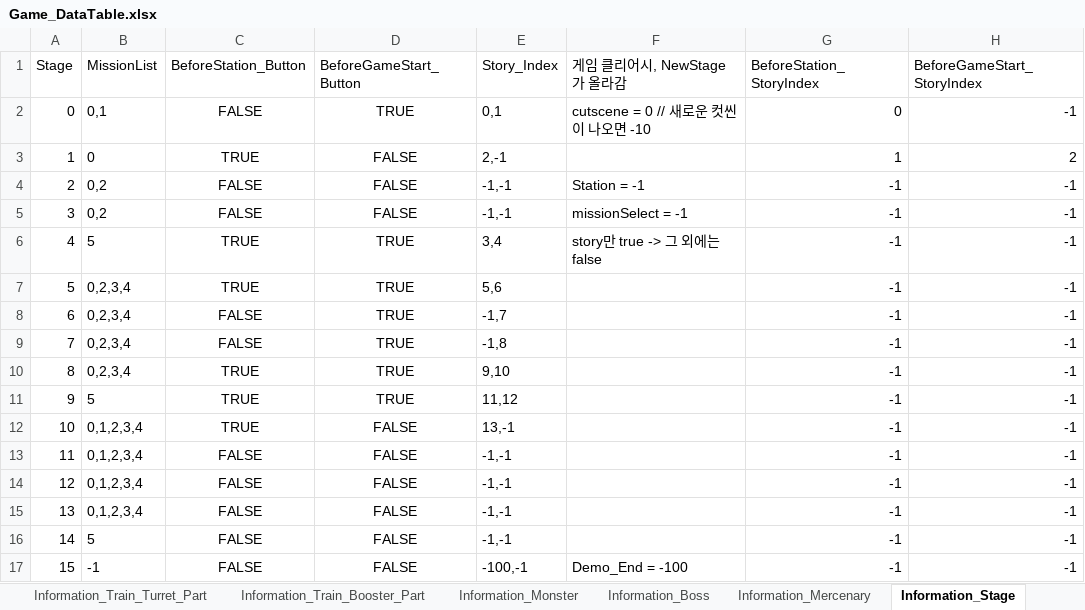
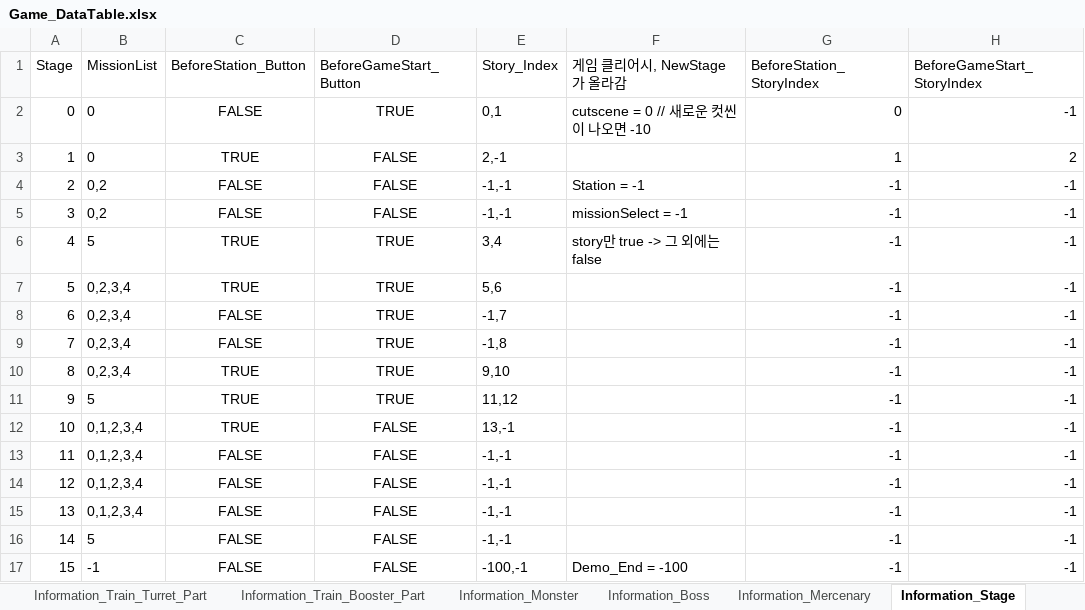
Before and after one commit to kmk5844/NiarT_Pro, an Excel workbook: Train/Assets/_Data_Game/Game_DataTable.xlsx, sheet Information_Stage, drawn as a sheet; values as stored, in another font and other column widths than the file's, no borders; charts and pictures not drawn; the diff names each change by its address in the sheet, - before the commit and + after, or states it on an @@ line.

```diff
--- a/Train/Assets/_Data_Game/Game_DataTable.xlsx (sheet Information_Stage)
+++ b/Train/Assets/_Data_Game/Game_DataTable.xlsx (sheet Information_Stage)
-B2 (MissionList): 0,1
+B2 (MissionList): 0
```
Also changed, not shown: Train/Assets/_Data_Level/Level_DataTable.xlsx, Train/Assets/_Data_Quest/Quest_DataTable.xlsx, 47 other files.
